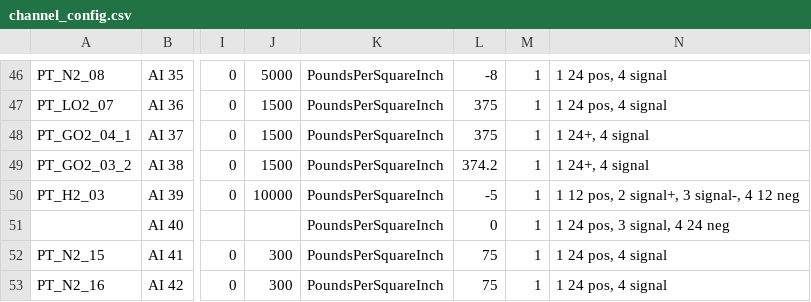
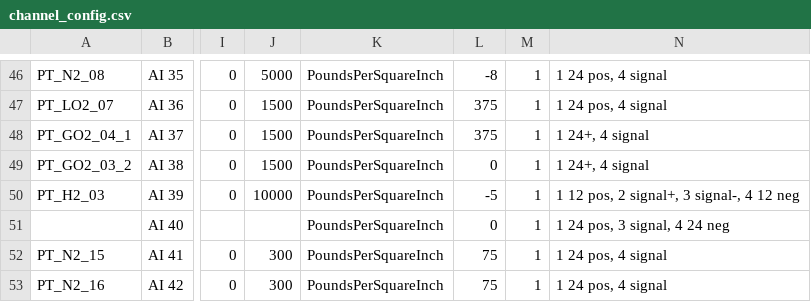
Before and after one commit to PURPL-Purdue/Software_Tools, a CSV file: Synnax Tools/core_config/channel_config.csv, drawn as a sheet; only a part is shown, gaps mark what is left out; the diff names each change by its address in the sheet, - before the commit and + after, or states it on an @@ line.

```diff
--- a/Synnax Tools/core_config/channel_config.csv
+++ b/Synnax Tools/core_config/channel_config.csv
-L49: 374.2
+L49: 0
```
Also changed, not shown: Synnax Tools/sequences/GG_Testing/GG_Coldflow_Chamber_GOx.csv, Synnax Tools/sequences/GG_Testing/GG_Coldflow_Chamber_Kero.csv, 19 other files.
